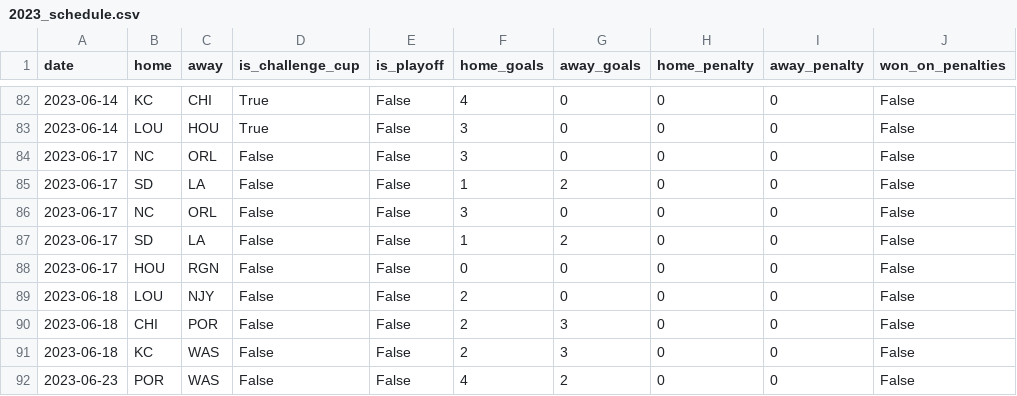
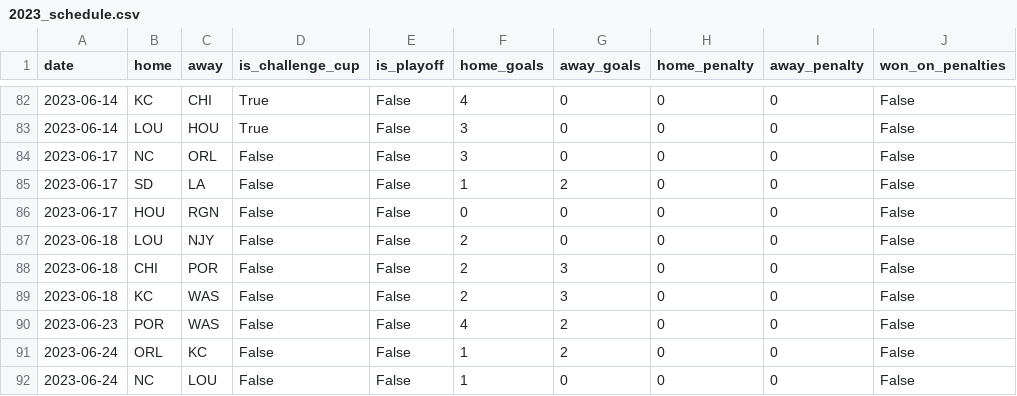
Before and after one commit to agale123/soccer-analytics, a CSV file: season-quilt/data/2023_schedule.csv, drawn as a sheet; only a part is shown, gaps mark what is left out; the shorter side is filled out with more unchanged rows.

```diff
--- a/season-quilt/data/2023_schedule.csv
+++ b/season-quilt/data/2023_schedule.csv
@@ -85,4 +85,2 @@ date,home,away,is_challenge_cup,is_playoff,home_goals,away_goals,home_penalty,aw
 2023-06-17,SD,LA,False,False,1,2,0,0,False
-2023-06-17,NC,ORL,False,False,3,0,0,0,False
-2023-06-17,SD,LA,False,False,1,2,0,0,False
 2023-06-17,HOU,RGN,False,False,0,0,0,0,False
```
Also changed, not shown: 1 other file.
